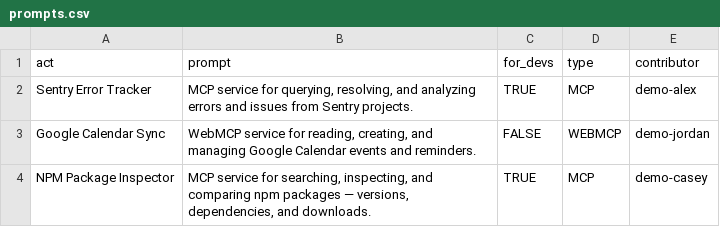
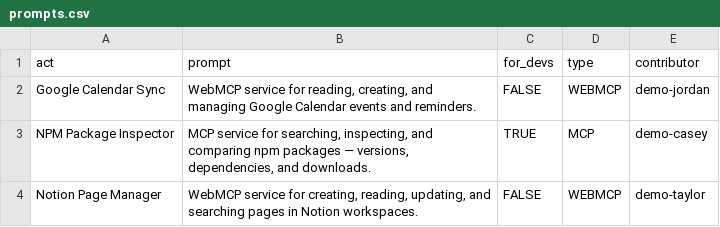
Before and after one commit to eser/webmcp.land, a CSV file: prompts.csv, drawn as a sheet; only a part is shown; the shorter side is filled out with more unchanged rows.

Commit message:
Remove prompt: Sentry Error Tracker

```diff
--- a/prompts.csv
+++ b/prompts.csv
@@ -1,3 +1,2 @@
 act,prompt,for_devs,type,contributor
-Sentry Error Tracker,"MCP service for querying, resolving, and analyzing errors and issues from Sentry projects.",TRUE,MCP,demo-alex
 Google Calendar Sync,"WebMCP service for reading, creating, and managing Google Calendar events and reminders.",FALSE,WEBMCP,demo-jordan
```
